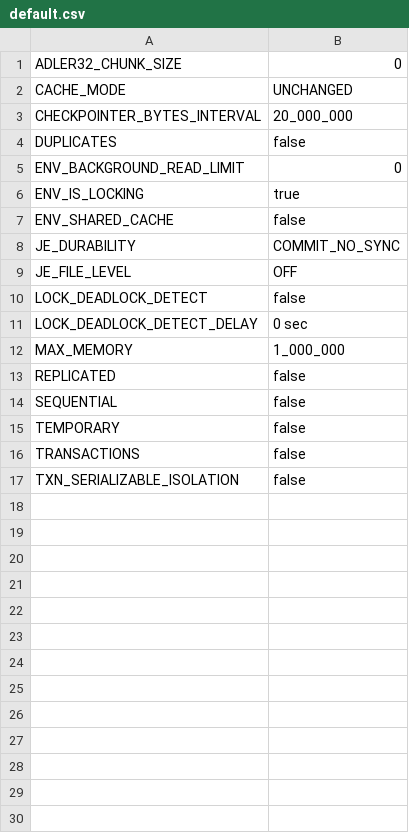
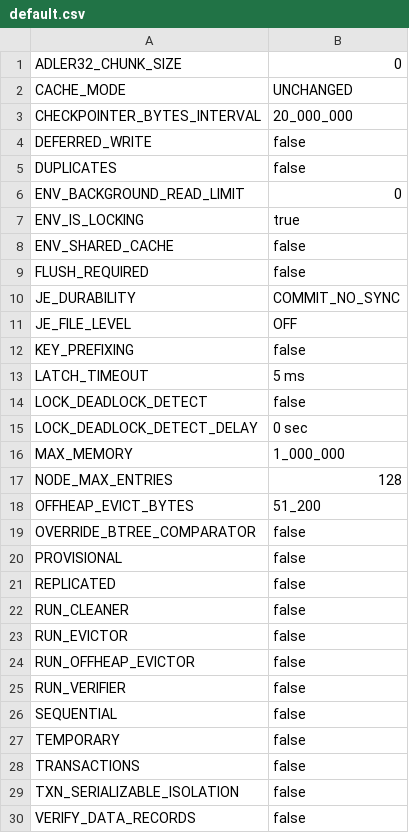
Before and after one commit to miguelvelezmj25/berkeley-db, a CSV file: .data/configs/default.csv, drawn as a sheet; the diff names each change by its address in the sheet, - before the commit and + after, or states it on an @@ line.

```diff
--- a/.data/configs/default.csv
+++ b/.data/configs/default.csv
+row 4: DEFERRED_WRITE | false
+row 9: FLUSH_REQUIRED | false
+row 12: KEY_PREFIXING | false
+row 13: LATCH_TIMEOUT | 5 ms
+row 17: NODE_MAX_ENTRIES | 128
+row 18: OFFHEAP_EVICT_BYTES | 51_200
+row 19: OVERRIDE_BTREE_COMPARATOR | false
+row 20: PROVISIONAL | false
+row 22: RUN_CLEANER | false
+row 23: RUN_EVICTOR | false
+row 24: RUN_OFFHEAP_EVICTOR | false
+row 25: RUN_VERIFIER | false
+row 30: VERIFY_DATA_RECORDS | false
```
Also changed, not shown: .data/configs/user.csv, .data/options.csv.
